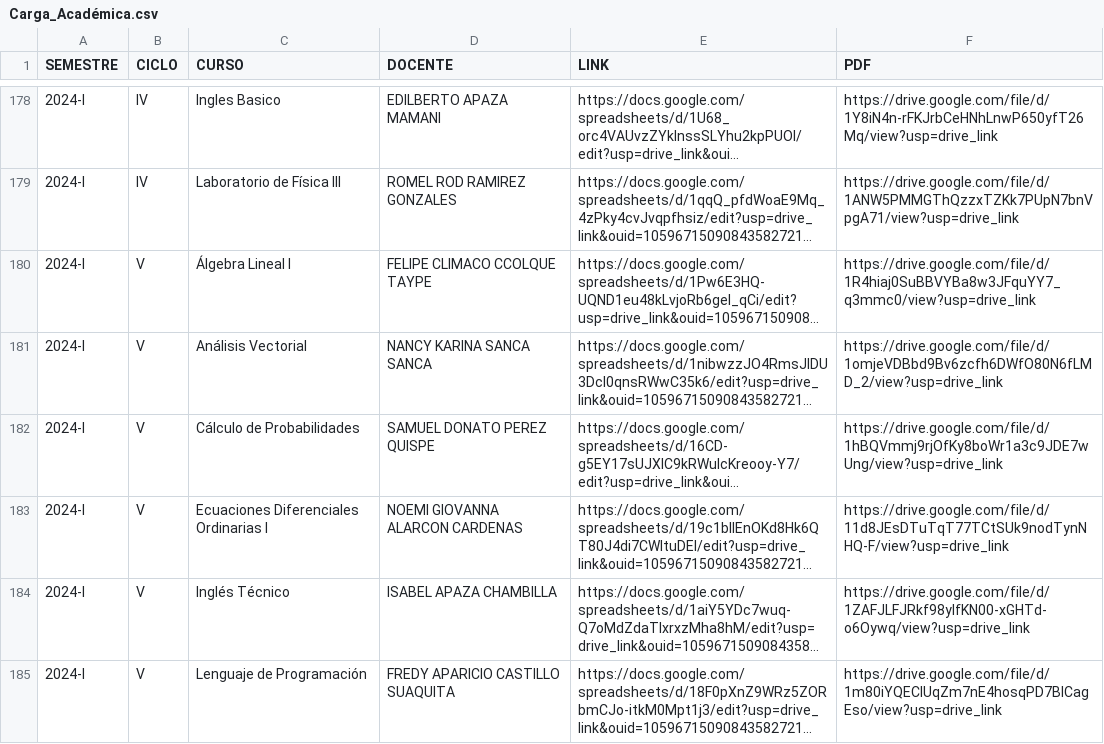
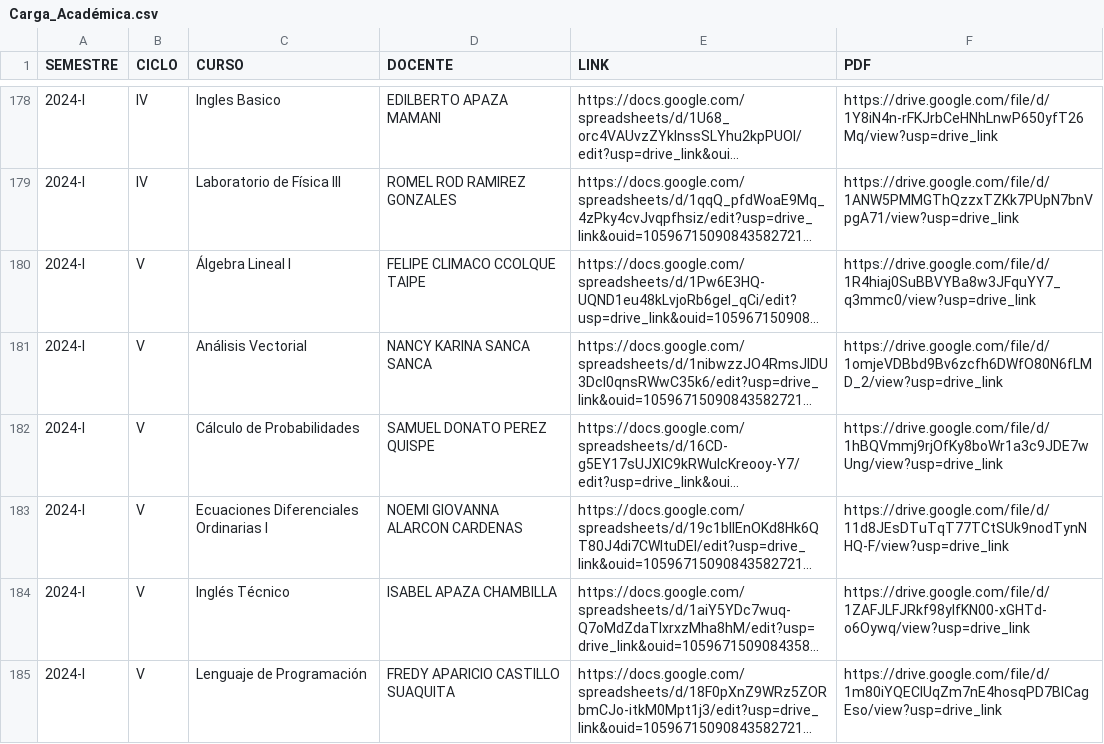
Before and after one commit to pulpin-ai/matweb, a CSV file: src/data/Carga_Académica.csv, drawn as a sheet; only a part is shown, gaps mark what is left out; long unchanged cells end in …; the diff names each change by its address in the sheet, - before the commit and + after, or states it on an @@ line.

Commit message:
chore: styles-final4

```diff
--- a/src/data/Carga_Académica.csv
+++ b/src/data/Carga_Académica.csv
-D180 (DOCENTE): FELIPE CLIMACO CCOLQUE TAYPE
+D180 (DOCENTE): FELIPE CLIMACO CCOLQUE TAIPE
```
